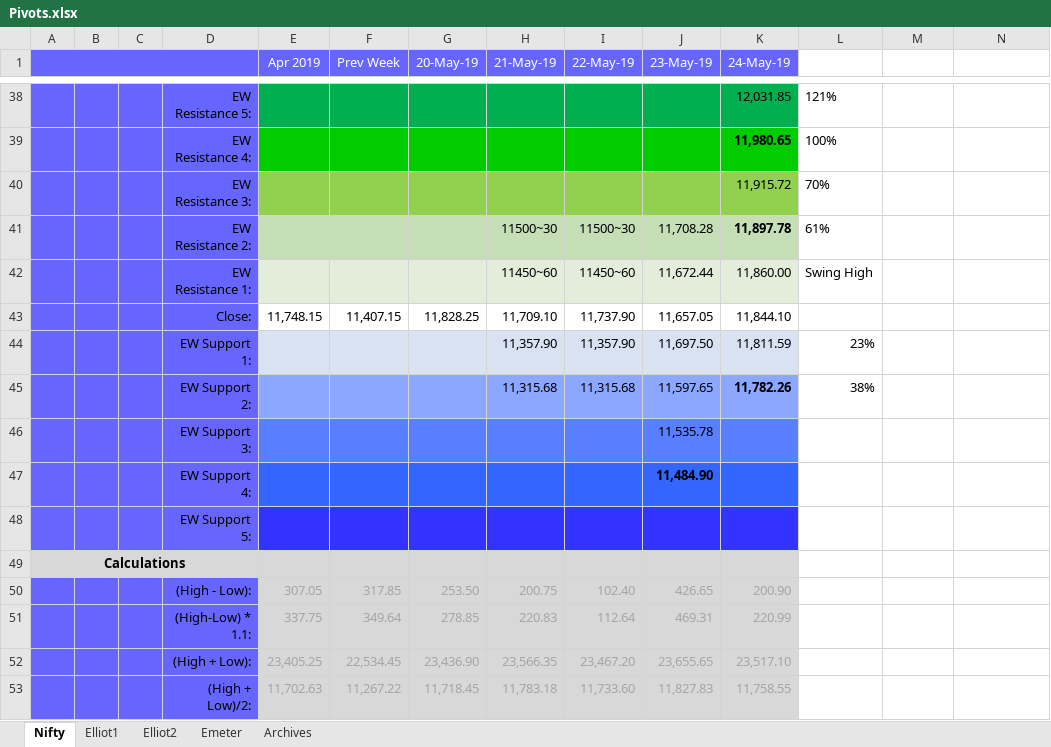
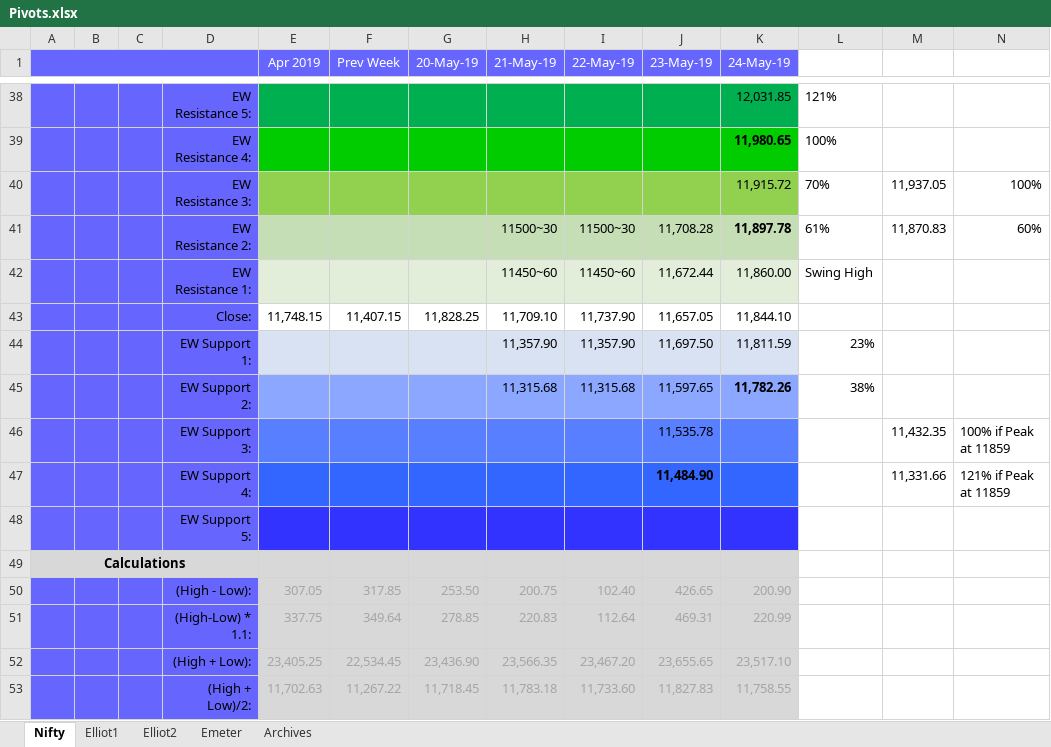
Before and after one commit to anbumaran/stocks, an Excel workbook: Pivots.xlsx, sheet Nifty, drawn as a sheet; only a part is shown, gaps mark what is left out; values as stored, in another font and other column widths than the file's, no borders; the diff names each change by its address in the sheet, - before the commit and + after, or states it on an @@ line.

```diff
--- a/Pivots.xlsx (sheet Nifty)
+++ b/Pivots.xlsx (sheet Nifty)
-M40: (empty)
+M40: 11,937.05
-N40: (empty)
+N40: 100%
-M41: (empty)
+M41: 11,870.83
-N41: (empty)
+N41: 60%
-M46: (empty)
+M46: 11,432.35
-N46: (empty)
+N46: 100% if Peak at 11859
-M47: (empty)
+M47: 11,331.66
-N47: (empty)
+N47: 121% if Peak at 11859
```
Also changed, not shown: sheet Elliot2.
